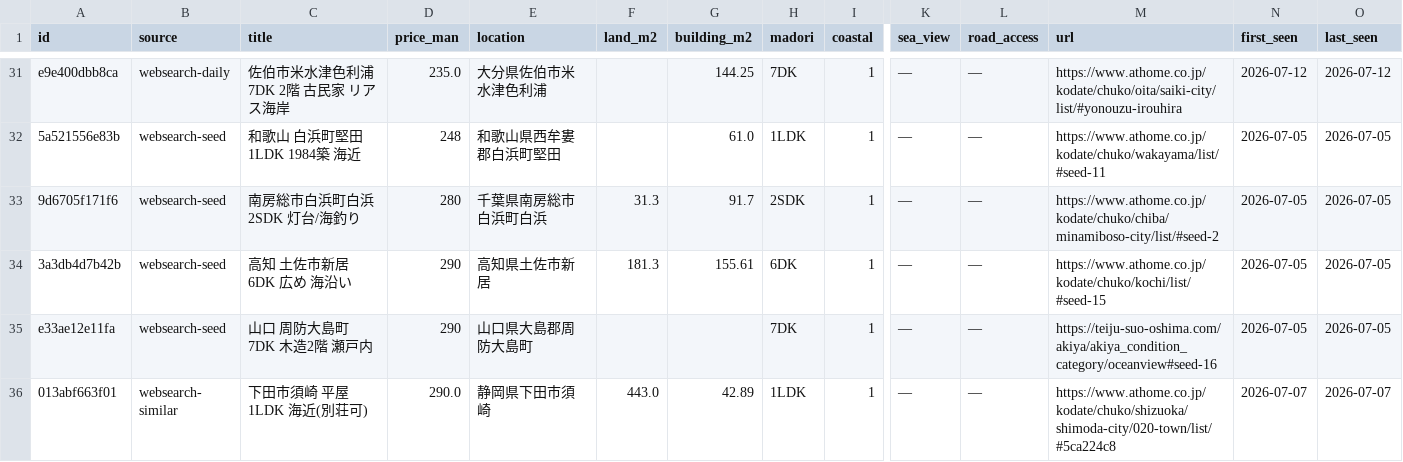
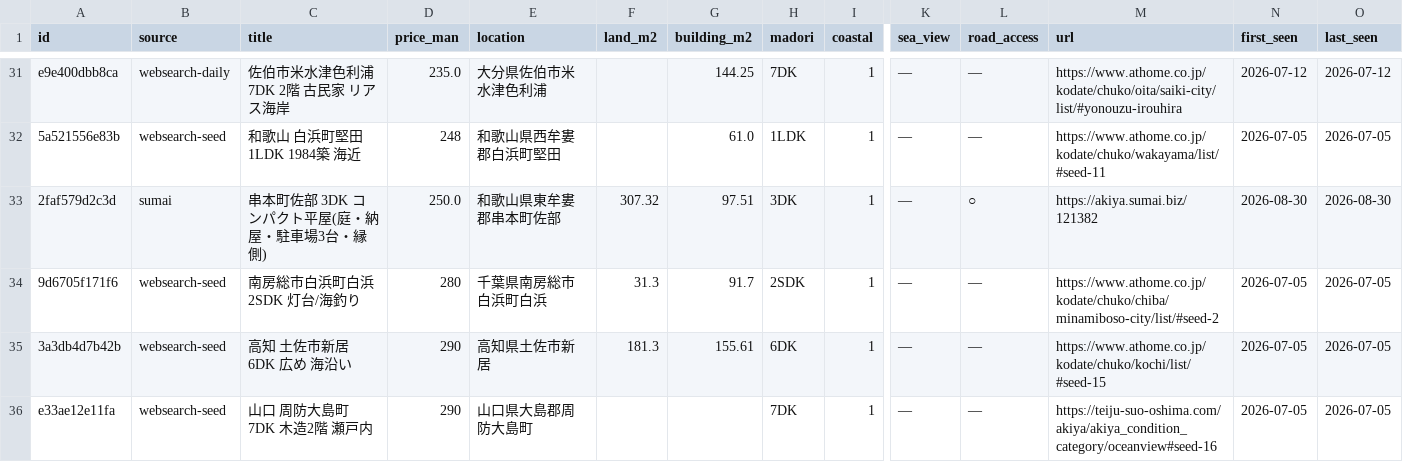
Before and after one commit to takasesomatenen/MOVING, a CSV file: data/listings_master.csv, drawn as a sheet; only a part is shown, gaps mark what is left out; the shorter side is filled out with more unchanged rows; rows hold the shown columns only; the diff names each change by its address in the sheet, - before the commit and + after, or states it on an @@ line.

```diff
--- a/data/listings_master.csv
+++ b/data/listings_master.csv
+row 33: 2faf579d2c3d | sumai | 串本町佐部 3DK コンパクト平屋(庭・納屋・駐車場3台・縁側) | 250.0 | 和歌山県東牟婁郡串本町佐部 | 307.32 | 97.51 | 3DK | 1 | — | ○ | https://akiya.sumai.biz/121382 | 2026-08-30 | 2026-08-30
```
Also changed, not shown: 5 other files.
